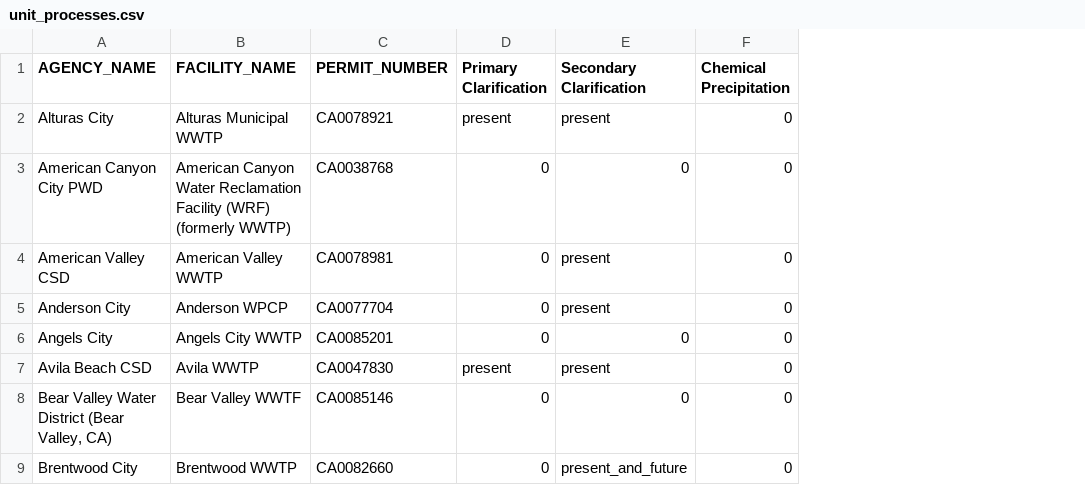
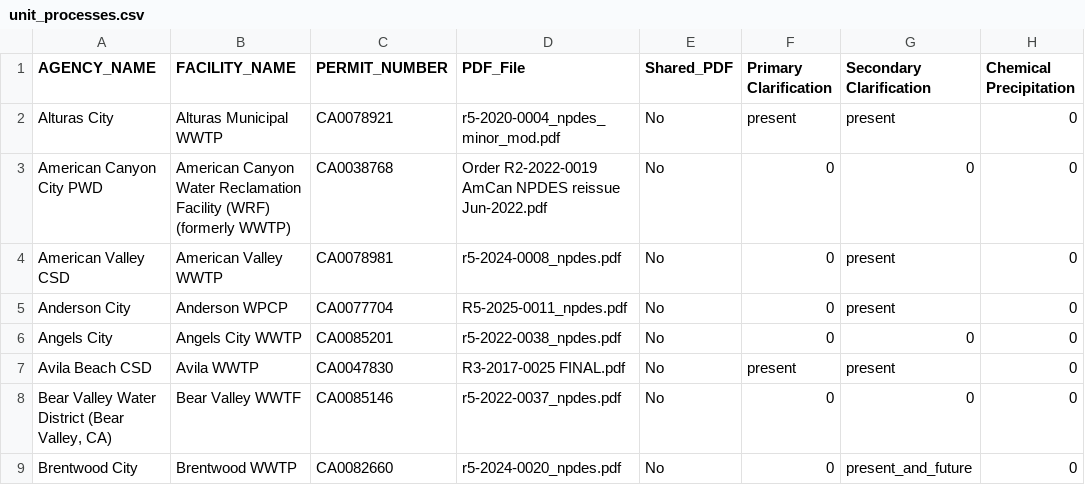
Before and after one commit to we3lab/wwtp-process-extraction, a CSV file: npdes_permits/output/2025-10-31/unit_processes.csv, drawn as a sheet; only a part is shown; the diff names each change by its address in the sheet, - before the commit and + after, or states it on an @@ line.

Commit message:
Deleting create_cwns_process_df.py
Adding helpers folder for utils.py and npdes_detection.py

Renaming scripts with step0, step1, .... to make the workflow easier to follow

Adding post-processing logic directly to unitprocess_keywords.json

```diff
--- a/npdes_permits/output/2025-10-31/unit_processes.csv
+++ b/npdes_permits/output/2025-10-31/unit_processes.csv
+column D (PDF_File), rows 2-9: r5-2020-0004_npdes_minor_mod.pdf | Order R2-2022-0019 AmCan NPDES reissue Jun-2022.pdf | r5-2024-0008_npdes.pdf | R5-2025-0011_npdes.pdf | r5-2022-0038_npdes.pdf | R3-2017-0025 FINAL.pdf | r5-2022-0037_npdes.pdf | r5-2024-0020_npdes.pdf
+column E (Shared_PDF), rows 2-9: all No
```
Also changed, not shown: 25 other files.
